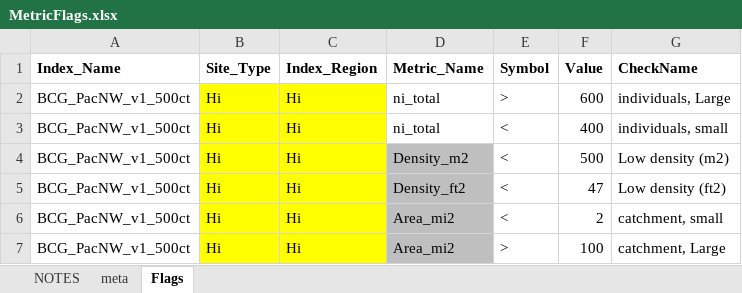
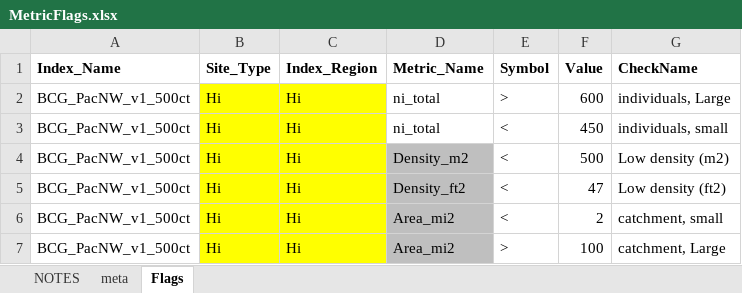
Before and after one commit to leppott/BCGcalc, an Excel workbook: inst/extdata/MetricFlags.xlsx, sheet Flags, drawn as a sheet; only a part is shown; values as stored, in another font and other column widths than the file's, no borders; the diff names each change by its address in the sheet, - before the commit and + after, or states it on an @@ line.

Commit message:
v1.3.4.9007
extdata\MetricFlags.xlsx, update a value.

```diff
--- a/inst/extdata/MetricFlags.xlsx (sheet Flags)
+++ b/inst/extdata/MetricFlags.xlsx (sheet Flags)
-F3 (Value): 400
+F3 (Value): 450
```
Also changed, not shown: sheet NOTES, 3 other files.
